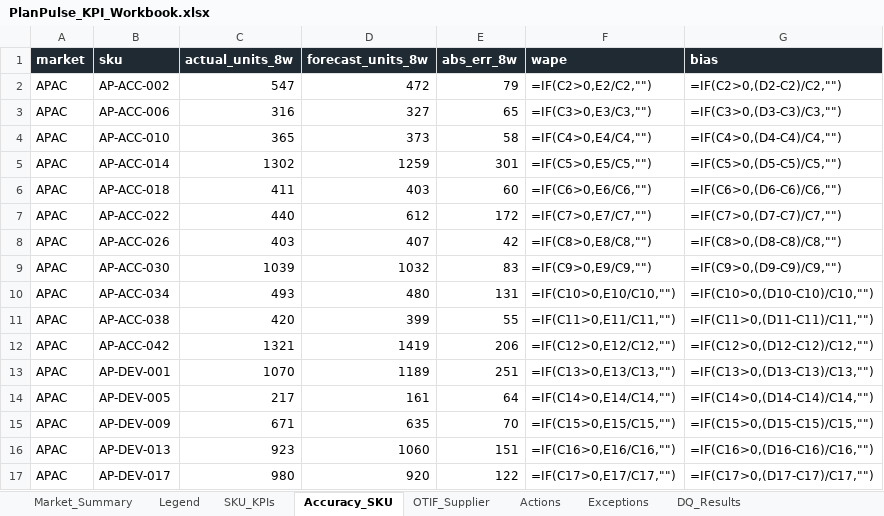
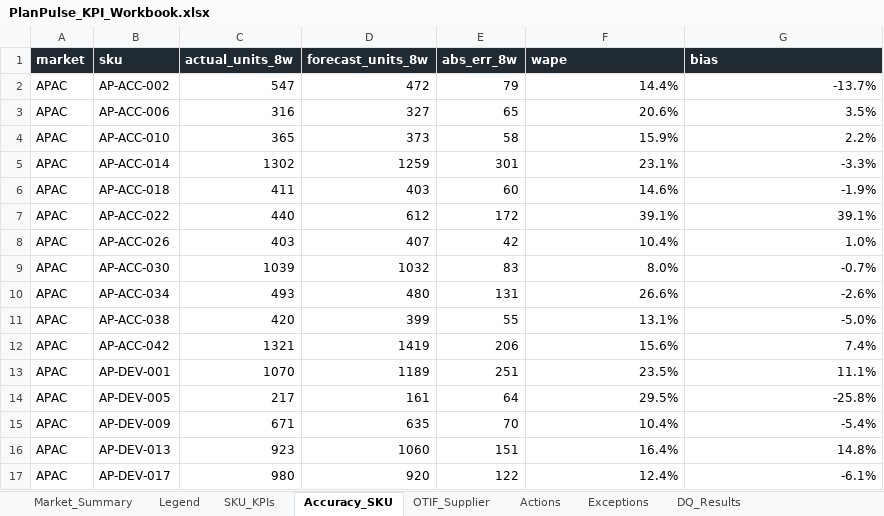
Before and after one commit to karthikeyakoyya/planpulse, an Excel workbook: outputs/PlanPulse_KPI_Workbook.xlsx, sheet Accuracy_SKU, drawn as a sheet; only a part is shown; values as stored, in another font and other column widths than the file's, no borders; formulas without a stored value are shown as written; the diff covers the shown part only; the diff names each change by its address in the sheet, - before the commit and + after, or states it on an @@ line.

```diff
--- a/outputs/PlanPulse_KPI_Workbook.xlsx (sheet Accuracy_SKU)
+++ b/outputs/PlanPulse_KPI_Workbook.xlsx (sheet Accuracy_SKU)
-F2 (wape): =IF(C2>0,E2/C2,"")
+F2 (wape): 14.4%
-G2 (bias): =IF(C2>0,(D2-C2)/C2,"")
+G2 (bias): -13.7%
-F3 (wape): =IF(C3>0,E3/C3,"")
+F3 (wape): 20.6%
-G3 (bias): =IF(C3>0,(D3-C3)/C3,"")
+G3 (bias): 3.5%
-F4 (wape): =IF(C4>0,E4/C4,"")
+F4 (wape): 15.9%
-G4 (bias): =IF(C4>0,(D4-C4)/C4,"")
+G4 (bias): 2.2%
-F5 (wape): =IF(C5>0,E5/C5,"")
+F5 (wape): 23.1%
-G5 (bias): =IF(C5>0,(D5-C5)/C5,"")
+G5 (bias): -3.3%
-F6 (wape): =IF(C6>0,E6/C6,"")
+F6 (wape): 14.6%
-G6 (bias): =IF(C6>0,(D6-C6)/C6,"")
+G6 (bias): -1.9%
-F7 (wape): =IF(C7>0,E7/C7,"")
+F7 (wape): 39.1%
-G7 (bias): =IF(C7>0,(D7-C7)/C7,"")
+G7 (bias): 39.1%
-F8 (wape): =IF(C8>0,E8/C8,"")
+F8 (wape): 10.4%
-G8 (bias): =IF(C8>0,(D8-C8)/C8,"")
+G8 (bias): 1.0%
-F9 (wape): =IF(C9>0,E9/C9,"")
+F9 (wape): 8.0%
-G9 (bias): =IF(C9>0,(D9-C9)/C9,"")
+G9 (bias): -0.7%
-F10 (wape): =IF(C10>0,E10/C10,"")
+F10 (wape): 26.6%
-G10 (bias): =IF(C10>0,(D10-C10)/C10,"")
+G10 (bias): -2.6%
-F11 (wape): =IF(C11>0,E11/C11,"")
+F11 (wape): 13.1%
-G11 (bias): =IF(C11>0,(D11-C11)/C11,"")
+G11 (bias): -5.0%
-F12 (wape): =IF(C12>0,E12/C12,"")
+F12 (wape): 15.6%
-G12 (bias): =IF(C12>0,(D12-C12)/C12,"")
+G12 (bias): 7.4%
-F13 (wape): =IF(C13>0,E13/C13,"")
+F13 (wape): 23.5%
-G13 (bias): =IF(C13>0,(D13-C13)/C13,"")
+G13 (bias): 11.1%
-F14 (wape): =IF(C14>0,E14/C14,"")
+F14 (wape): 29.5%
-G14 (bias): =IF(C14>0,(D14-C14)/C14,"")
+G14 (bias): -25.8%
-F15 (wape): =IF(C15>0,E15/C15,"")
+F15 (wape): 10.4%
-G15 (bias): =IF(C15>0,(D15-C15)/C15,"")
+G15 (bias): -5.4%
-F16 (wape): =IF(C16>0,E16/C16,"")
+F16 (wape): 16.4%
-G16 (bias): =IF(C16>0,(D16-C16)/C16,"")
+G16 (bias): 14.8%
-F17 (wape): =IF(C17>0,E17/C17,"")
+F17 (wape): 12.4%
-G17 (bias): =IF(C17>0,(D17-C17)/C17,"")
+G17 (bias): -6.1%
```
Also changed, not shown: 268 edited cells elsewhere in this sheet, sheet SKU_KPIs, sheet OTIF_Supplier, sheet Market_Summary, 3 other files.
